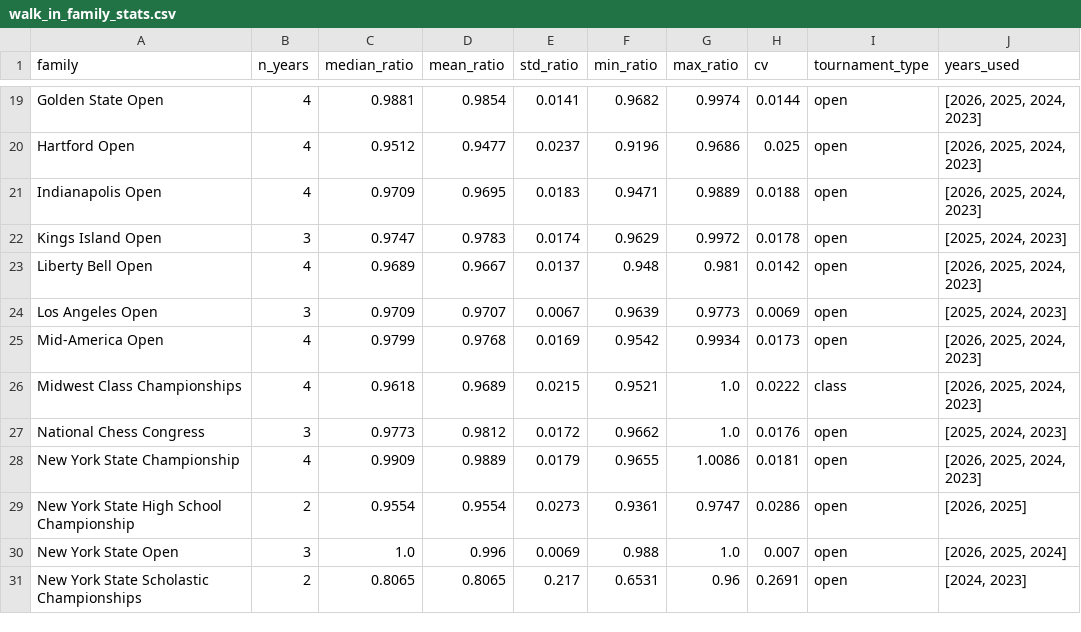
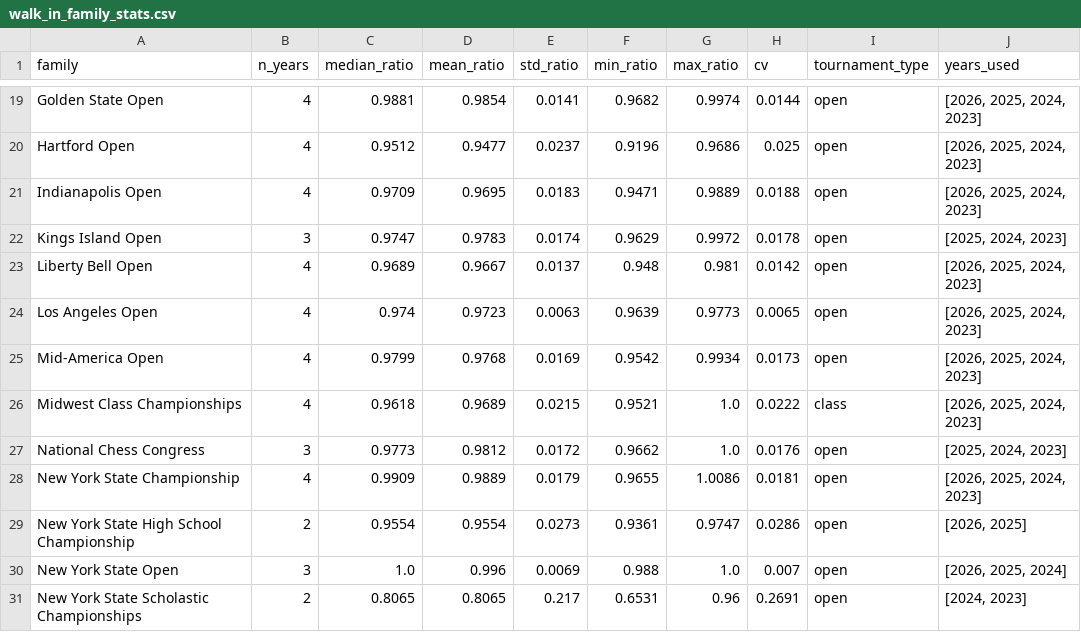
Before and after one commit to HaterAndrew/chess-prediction, a CSV file: output/walk_in_family_stats.csv, drawn as a sheet; only a part is shown, gaps mark what is left out.

```diff
--- a/output/walk_in_family_stats.csv
+++ b/output/walk_in_family_stats.csv
@@ -23,3 +23,3 @@ Kings Island Open,3,0.9747,0.9783,0.0174,0.9629,0.9972,0.0178,open,"[2025, 2024,
 Liberty Bell Open,4,0.9689,0.9667,0.0137,0.948,0.981,0.0142,open,"[2026, 2025, 2024, 2023]"
-Los Angeles Open,3,0.9709,0.9707,0.0067,0.9639,0.9773,0.0069,open,"[2025, 2024, 2023]"
+Los Angeles Open,4,0.974,0.9723,0.0063,0.9639,0.9773,0.0065,open,"[2026, 2025, 2024, 2023]"
 Mid-America Open,4,0.9799,0.9768,0.0169,0.9542,0.9934,0.0173,open,"[2026, 2025, 2024, 2023]"
```
Also changed, not shown: output/daily_scrape.csv, output/forecast_ledger.csv, 16 other files.
